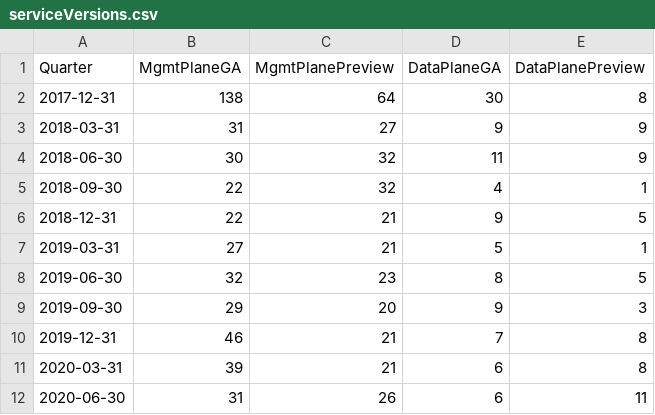
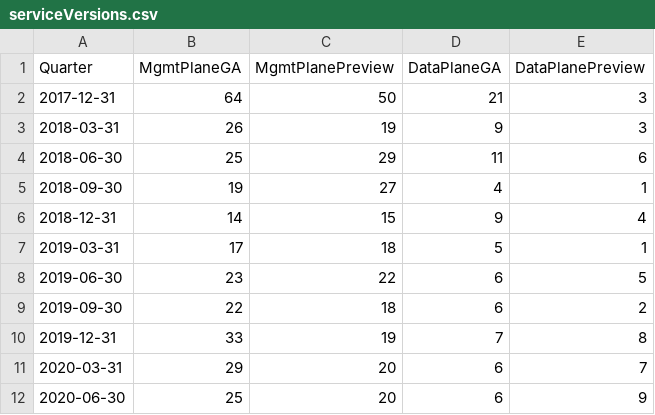
Before and after one commit to mikekistler/sdk-releases, a CSV file: serviceVersions.csv, drawn as a sheet; only a part is shown; the diff covers the shown part only.

Commit message:
Second iteration of service versions scripts

```diff
--- a/serviceVersions.csv
+++ b/serviceVersions.csv
@@ -1,12 +1,12 @@
 Quarter, MgmtPlaneGA, MgmtPlanePreview, DataPlaneGA, DataPlanePreview
-2017-12-31,138,64,30,8
-2018-03-31,31,27,9,9
-2018-06-30,30,32,11,9
-2018-09-30,22,32,4,1
-2018-12-31,22,21,9,5
-2019-03-31,27,21,5,1
-2019-06-30,32,23,8,5
-2019-09-30,29,20,9,3
-2019-12-31,46,21,7,8
-2020-03-31,39,21,6,8
-2020-06-30,31,26,6,11
+2017-12-31,64,50,21,3
+2018-03-31,26,19,9,3
+2018-06-30,25,29,11,6
+2018-09-30,19,27,4,1
+2018-12-31,14,15,9,4
+2019-03-31,17,18,5,1
+2019-06-30,23,22,6,5
+2019-09-30,22,18,6,2
+2019-12-31,33,19,7,8
+2020-03-31,29,20,6,7
+2020-06-30,25,20,6,9
```
Also changed, not shown: 27 edited cells elsewhere in this file, 4 other files.
